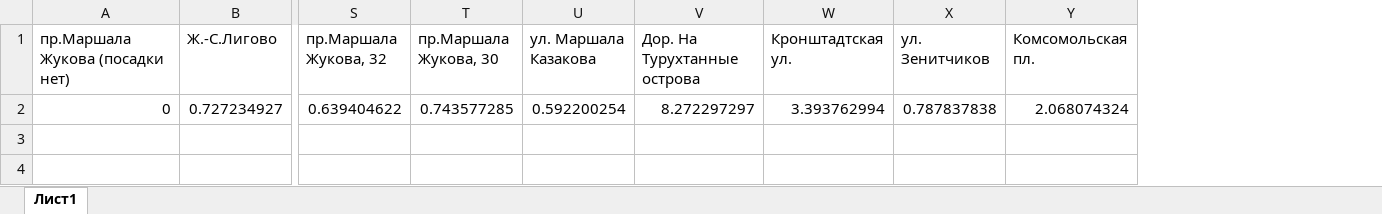
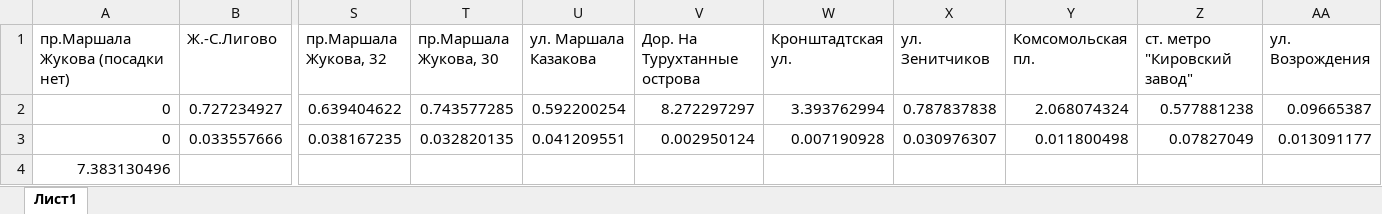
Before and after one commit to ZeleniyYojik/Modelling_course_work, an Excel workbook: advance.xlsx, sheet Лист1, drawn as a sheet; only a part is shown, gaps mark what is left out; values as stored, in another font and other column widths than the file's, no borders; rows hold the shown columns only; the diff names each change by its address in the sheet, - before the commit and + after, or states it on an @@ line.

```diff
--- a/advance.xlsx (sheet Лист1)
+++ b/advance.xlsx (sheet Лист1)
+column Z (ст. метро "Кировский завод"), row 2: 0.577881238
+column AA (ул. Возрождения), row 2: 0.09665387
+row 3: 0 | 0.033557666 | 0.038167235 | 0.032820135 | 0.041209551 | 0.002950124 | 0.007190928 | 0.030976307 | 0.011800498 | 0.07827049 | 0.013091177
+row 4: 7.383130496
```
Also changed, not shown: 1 other file.
